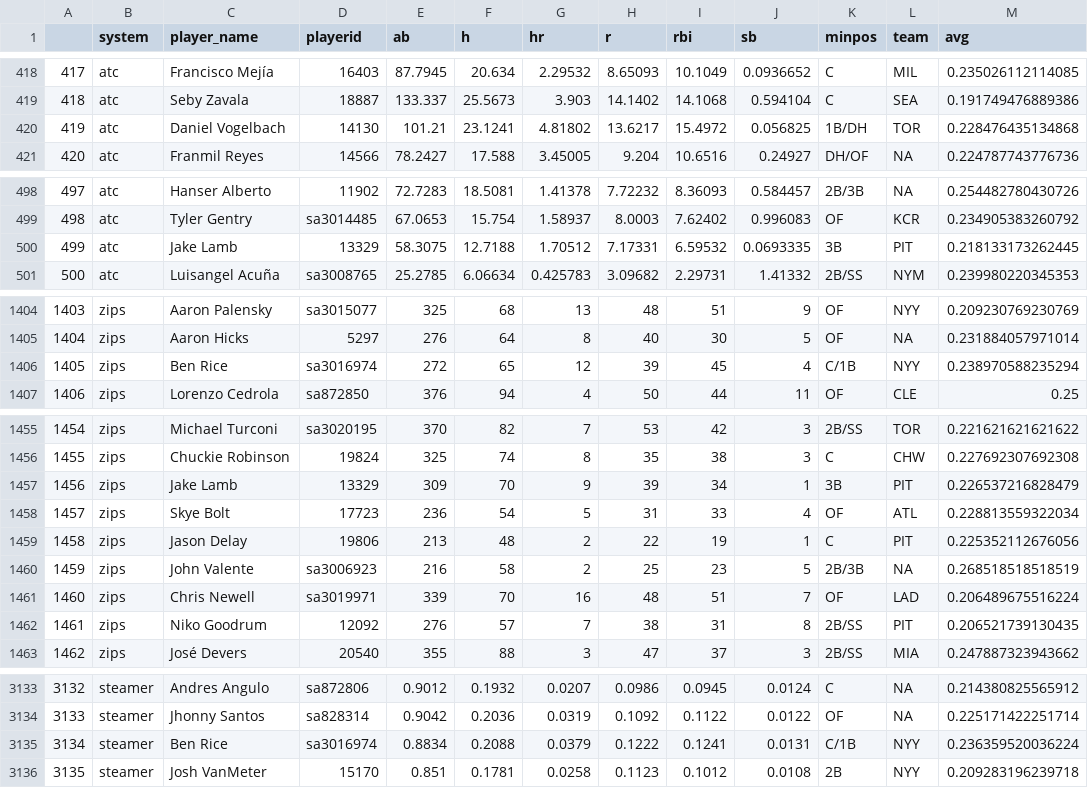
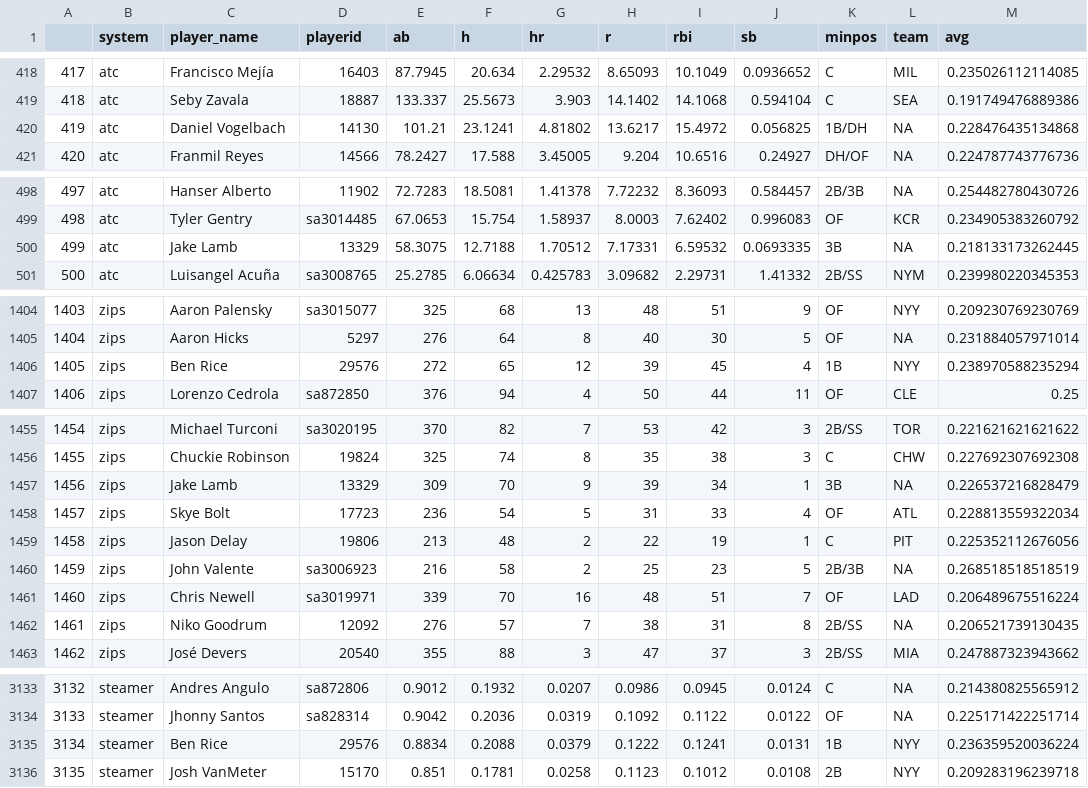
Before and after one commit to bdidds2/Betting, a CSV file: ottoneu/hitters_df.csv, drawn as a sheet; only a part is shown, gaps mark what is left out; the diff covers the shown part only.

```diff
--- a/ottoneu/hitters_df.csv
+++ b/ottoneu/hitters_df.csv
@@ -419,3 +419,3 @@
 "418","atc","Seby Zavala","18887",133.337,25.5673,3.903,14.1402,14.1068,0.594104,"C","SEA",0.191749476889386
-"419","atc","Daniel Vogelbach","14130",101.21,23.1241,4.81802,13.6217,15.4972,0.056825,"1B/DH","TOR",0.228476435134868
+"419","atc","Daniel Vogelbach","14130",101.21,23.1241,4.81802,13.6217,15.4972,0.056825,"1B/DH",NA,0.228476435134868
 "420","atc","Franmil Reyes","14566",78.2427,17.588,3.45005,9.204,10.6516,0.24927,"DH/OF",NA,0.224787743776736
@@ -499,3 +499,3 @@
 "498","atc","Tyler Gentry","sa3014485",67.0653,15.754,1.58937,8.0003,7.62402,0.996083,"OF","KCR",0.234905383260792
-"499","atc","Jake Lamb","13329",58.3075,12.7188,1.70512,7.17331,6.59532,0.0693335,"3B","PIT",0.218133173262445
+"499","atc","Jake Lamb","13329",58.3075,12.7188,1.70512,7.17331,6.59532,0.0693335,"3B",NA,0.218133173262445
 "500","atc","Luisangel Acuña","sa3008765",25.2785,6.06634,0.425783,3.09682,2.29731,1.41332,"2B/SS","NYM",0.239980220345353
@@ -1405,3 +1405,3 @@
 "1404","zips","Aaron Hicks","5297",276,64,8,40,30,5,"OF",NA,0.231884057971014
-"1405","zips","Ben Rice","sa3016974",272,65,12,39,45,4,"C/1B","NYY",0.238970588235294
+"1405","zips","Ben Rice","29576",272,65,12,39,45,4,"1B","NYY",0.238970588235294
 "1406","zips","Lorenzo Cedrola","sa872850",376,94,4,50,44,11,"OF","CLE",0.25
@@ -1456,3 +1456,3 @@
 "1455","zips","Chuckie Robinson","19824",325,74,8,35,38,3,"C","CHW",0.227692307692308
-"1456","zips","Jake Lamb","13329",309,70,9,39,34,1,"3B","PIT",0.226537216828479
+"1456","zips","Jake Lamb","13329",309,70,9,39,34,1,"3B",NA,0.226537216828479
 "1457","zips","Skye Bolt","17723",236,54,5,31,33,4,"OF","ATL",0.228813559322034
@@ -1461,3 +1461,3 @@
 "1460","zips","Chris Newell","sa3019971",339,70,16,48,51,7,"OF","LAD",0.206489675516224
-"1461","zips","Niko Goodrum","12092",276,57,7,38,31,8,"2B/SS","PIT",0.206521739130435
+"1461","zips","Niko Goodrum","12092",276,57,7,38,31,8,"2B/SS",NA,0.206521739130435
 "1462","zips","José Devers","20540",355,88,3,47,37,3,"2B/SS","MIA",0.247887323943662
@@ -3134,3 +3134,3 @@
 "3133","steamer","Jhonny Santos","sa828314",0.9042,0.2036,0.0319,0.1092,0.1122,0.0122,"OF",NA,0.225171422251714
-"3134","steamer","Ben Rice","sa3016974",0.8834,0.2088,0.0379,0.1222,0.1241,0.0131,"C/1B","NYY",0.236359520036224
+"3134","steamer","Ben Rice","29576",0.8834,0.2088,0.0379,0.1222,0.1241,0.0131,"1B","NYY",0.236359520036224
 "3135","steamer","Josh VanMeter","15170",0.851,0.1781,0.0258,0.1123,0.1012,0.0108,"2B","NYY",0.209283196239718
```
Also changed, not shown: 26 edited cells elsewhere in this file, ottoneu/all_hitters.csv, ottoneu/all_pitchers.csv, 4 other files.
